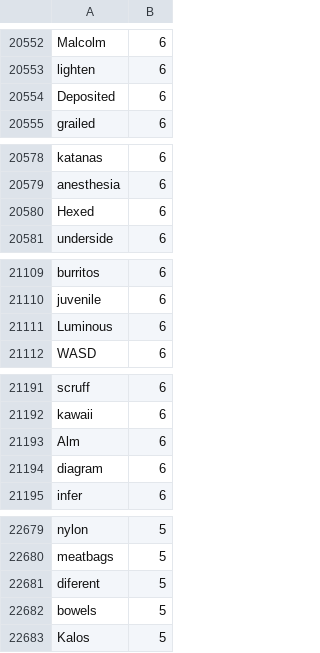
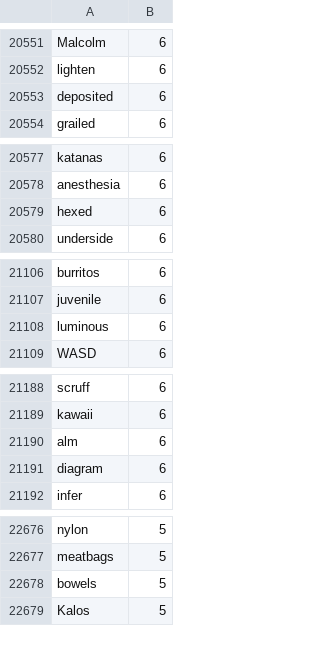
Before and after one commit to andyleongdev-lab/lexical-model, a TSV file: release/nrc/nrc.en.mtnt/source/mtnt.tsv, drawn as a sheet; only a part is shown, gaps mark what is left out; the diff covers the shown part only.

```diff
--- a/release/nrc/nrc.en.mtnt/source/mtnt.tsv
+++ b/release/nrc/nrc.en.mtnt/source/mtnt.tsv
@@ -20553,3 +20552,3 @@ Malcolm	6
 lighten	6
-Deposited	6
+deposited	6
 grailed	6
@@ -20579,3 +20578,3 @@ katanas	6
 anesthesia	6
-Hexed	6
+hexed	6
 underside	6
@@ -21110,3 +21107,3 @@ burritos	6
 juvenile	6
-Luminous	6
+luminous	6
 WASD	6
@@ -21192,3 +21189,3 @@ scruff	6
 kawaii	6
-Alm	6
+alm	6
 diagram	6
@@ -22680,3 +22677,2 @@ nylon	5
 meatbags	5
-diferent	5
 bowels	5
```
Also changed, not shown: 3 removed rows and 8 edited cells elsewhere in this file.
